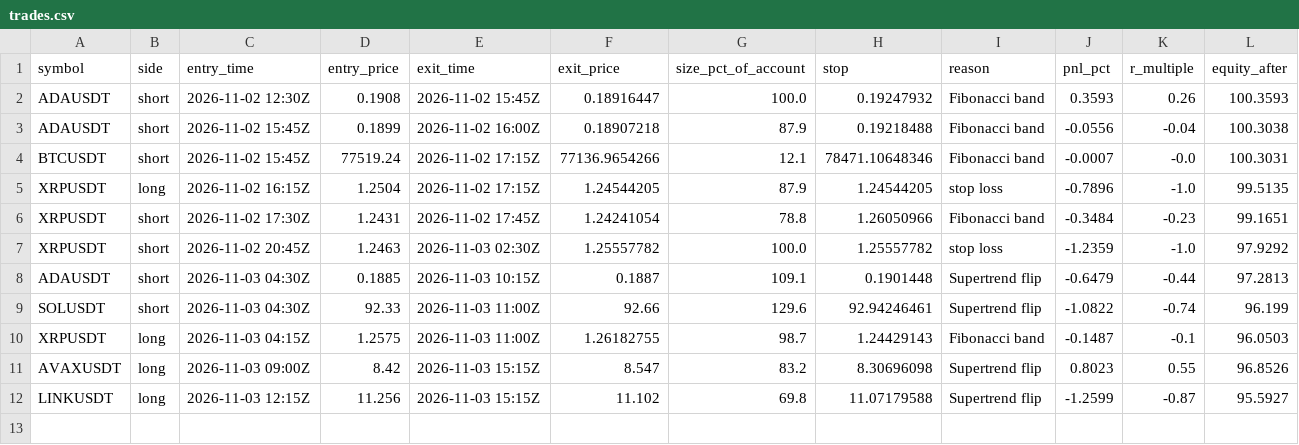
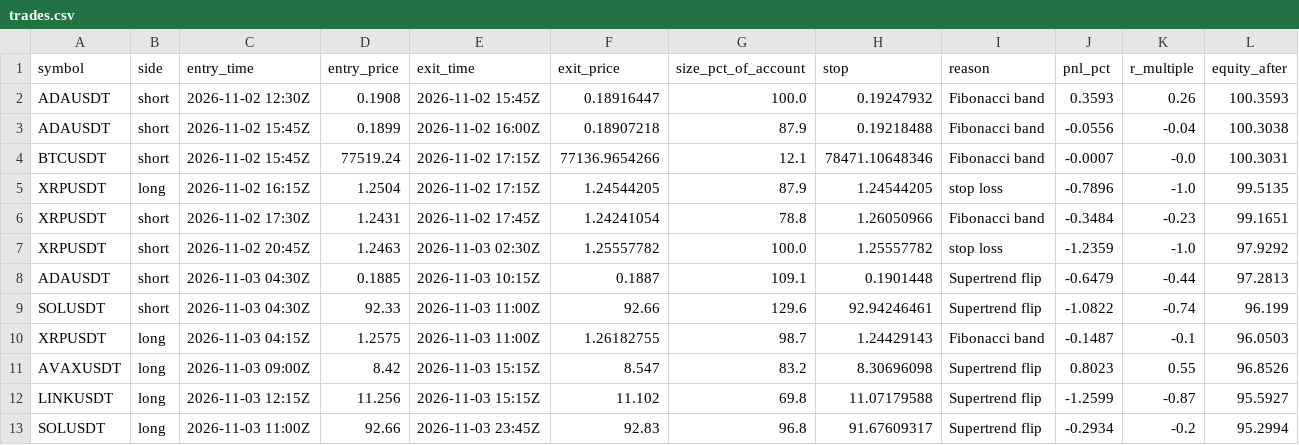
Before and after one commit to d4gh9jzy4p-arch/dema-supertrend-paper, a CSV file: trades.csv, drawn as a sheet; the diff names each change by its address in the sheet, - before the commit and + after, or states it on an @@ line.

```diff
--- a/trades.csv
+++ b/trades.csv
+row 13: SOLUSDT | long | 2026-11-03 11:00Z | 92.66 | 2026-11-03 23:45Z | 92.83 | 96.8 | 91.67609317 | Supertrend flip | -0.2934 | -0.2 | 95.2994
```
Also changed, not shown: skips.csv, 3 other files.
